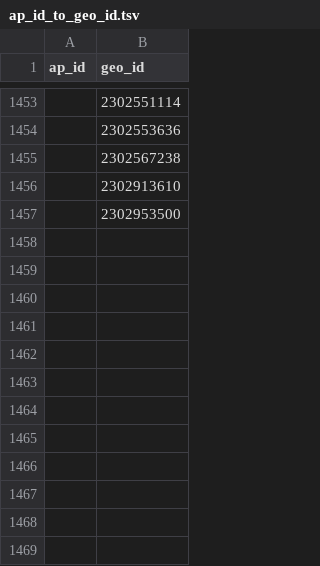
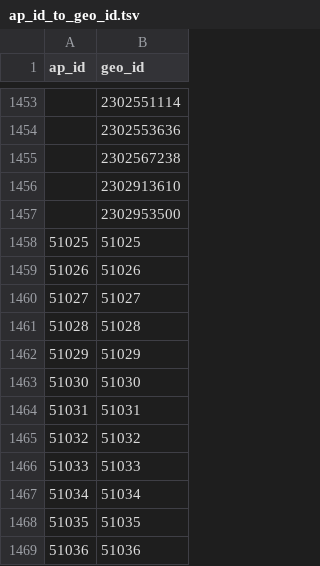
Before and after one commit to BeastNeedsMoreTorque/primaries-2016, a TSV file: app/sources/ap_id_to_geo_id.tsv, drawn as a sheet; only a part is shown, gaps mark what is left out.

```diff
--- a/app/sources/ap_id_to_geo_id.tsv
+++ b/app/sources/ap_id_to_geo_id.tsv
@@ -1457 +1457,13 @@ ap_id	geo_id
 	2302953500
+51025	51025
+51026	51026
+51027	51027
+51028	51028
+51029	51029
+51030	51030
+51031	51031
+51032	51032
+51033	51033
+51034	51034
+51035	51035
+51036	51036
```
Also changed, not shown: app/static/race_days.tsv, app/static/races.tsv, 6 other files.
